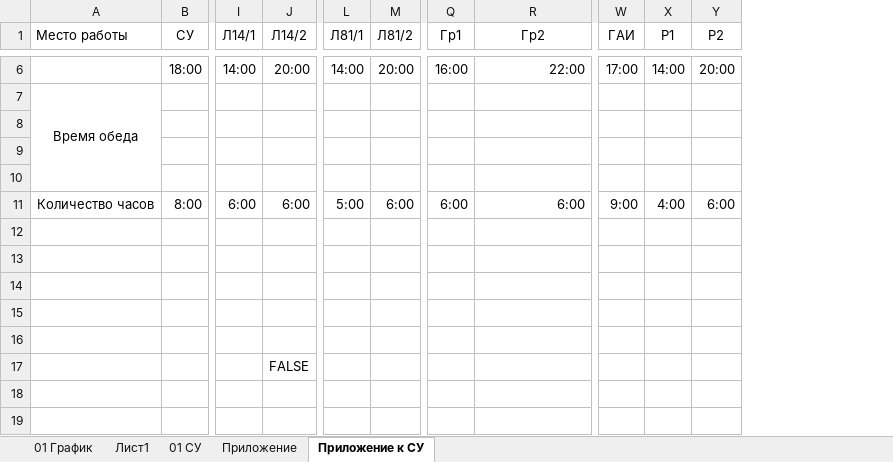
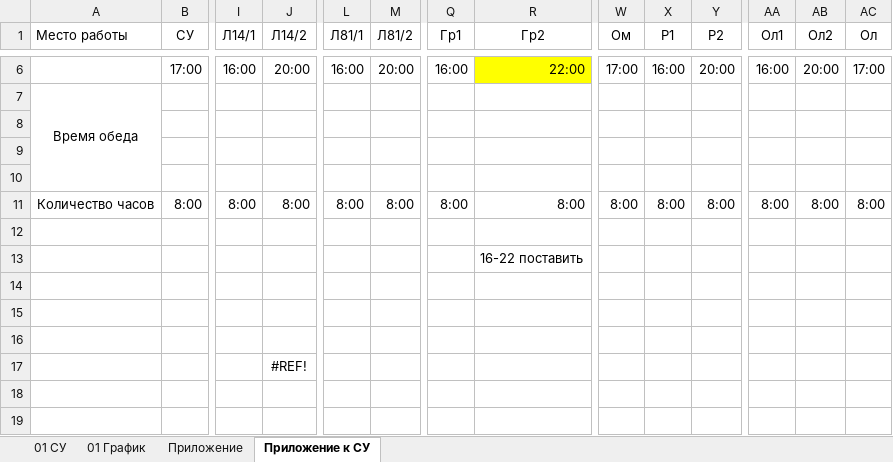
Before and after one commit to Den25570/ScheduleBelgosstrah, an Excel workbook: graph.xlsx, sheet Приложение к СУ, drawn as a sheet; only a part is shown, gaps mark what is left out; values as stored, in another font and other column widths than the file's, no borders; removed rows and columns are numbered as before the commit, all else as after; rows hold the shown columns only; the diff covers the shown part only; the diff names each change by its address in the sheet, - before the commit and + after, or states it on an @@ line.

```diff
--- a/graph.xlsx (sheet Приложение к СУ)
+++ b/graph.xlsx (sheet Приложение к СУ)
-sheet tab: Лист1
@@ sheet tab order changed: 01 CУ | 01 График | Приложение | Приложение к СУ @@
+column AA (Ол1), rows 6-11: 16:00 |  |  |  |  | 8:00
+column AB (Ол2), rows 6-11: 20:00 |  |  |  |  | 8:00
+column AC (Ол), rows 6-11: 17:00 |  |  |  |  | 8:00
-W1: ГАИ
+W1: Ом
-B6 (СУ): 18:00
+B6 (СУ): 17:00
-I6 (Л14/1): 14:00
+I6 (Л14/1): 16:00
-L6 (Л81/1): 14:00
+L6 (Л81/1): 16:00
-R6 fill: none
+R6 fill: #FFFF00
-X6 (Р1): 14:00
+X6 (Р1): 16:00
-I11 (Л14/1): 6:00
+I11 (Л14/1): 8:00
-J11 (Л14/2): 6:00
+J11 (Л14/2): 8:00
-L11 (Л81/1): 5:00
+L11 (Л81/1): 8:00
-M11 (Л81/2): 6:00
+M11 (Л81/2): 8:00
-Q11 (Гр1): 6:00
+Q11 (Гр1): 8:00
-R11 (Гр2): 6:00
+R11 (Гр2): 8:00
-W11 (Ом): 9:00
+W11 (Ом): 8:00
-X11 (Р1): 4:00
+X11 (Р1): 8:00
-Y11 (Р2): 6:00
+Y11 (Р2): 8:00
+row 13:  |  |  |  |  |  |  | 16-22 поставить
+row 17:  |  |  | #REF!
-row 17:  |  |  | FALSE
+row 19: (empty)
```
Also changed, not shown: 37 edited cells and cell formats elsewhere in this sheet, sheet 01 CУ, sheet 01 График, sheet Приложение, formulas that keep their value, hidden cells, charts or pictures, result.xlsx, 3 other files.
